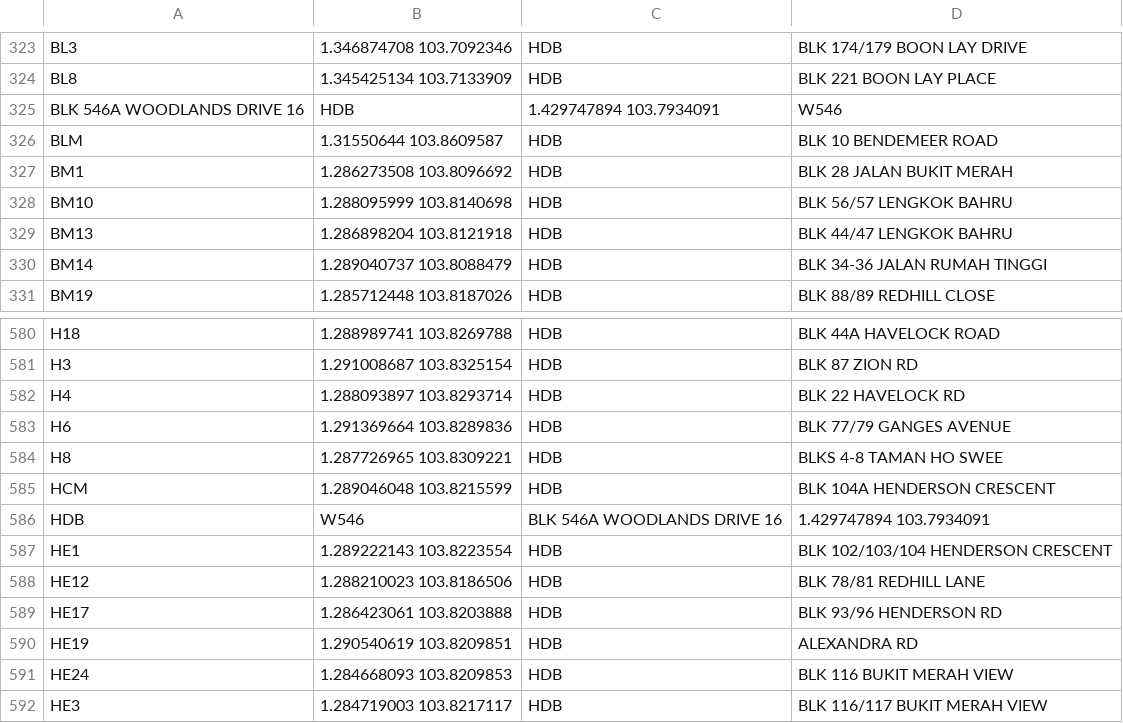
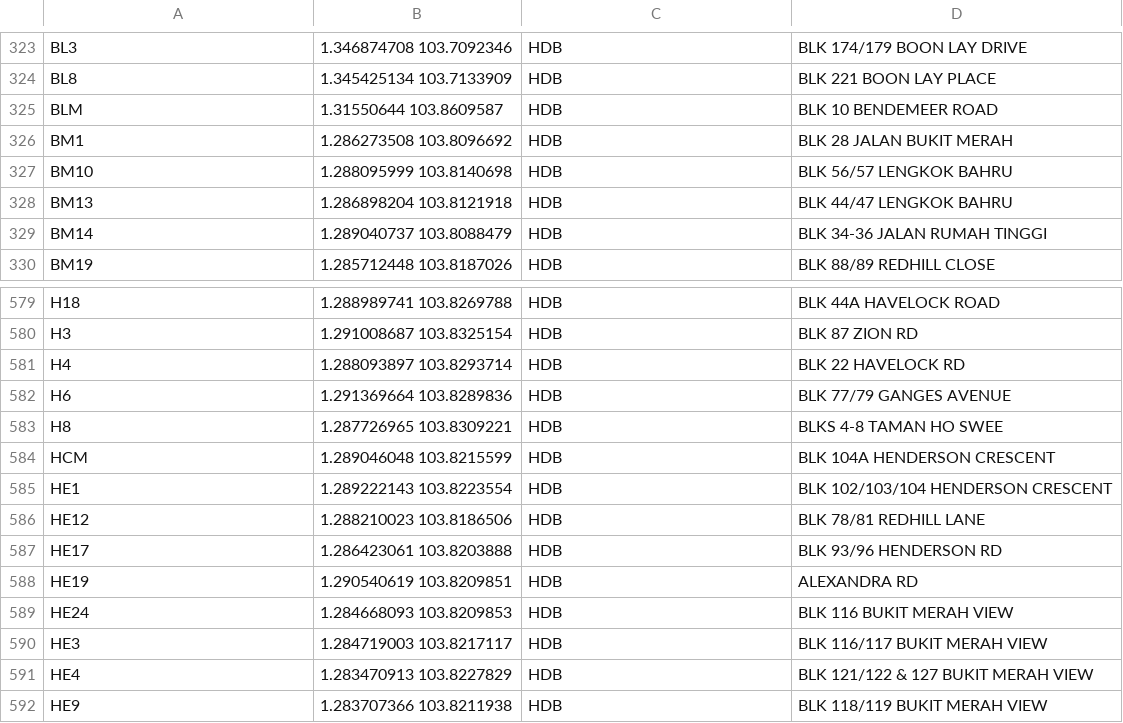
Before and after one commit to stroitzsch/carpark_data_collector_singapore, a CSV file: data/carparks.csv, drawn as a sheet; only a part is shown, gaps mark what is left out; the shorter side is filled out with more unchanged rows; the diff names each change by its address in the sheet, - before the commit and + after, or states it on an @@ line.

Commit message:
Data: Remove erroneous carpark entries

```diff
--- a/data/carparks.csv
+++ b/data/carparks.csv
-row 325: BLK 546A WOODLANDS DRIVE 16 | HDB | 1.429747894 103.7934091 | W546
-row 586: HDB | W546 | BLK 546A WOODLANDS DRIVE 16 | 1.429747894 103.7934091
```
Also changed, not shown: data/carparks_clean.csv.
